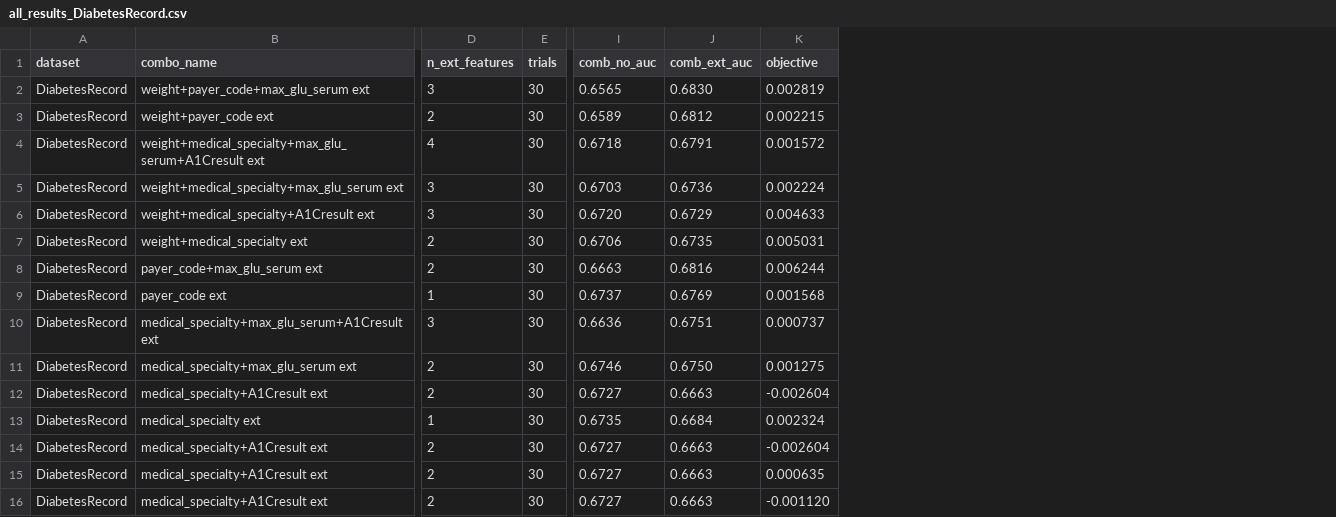
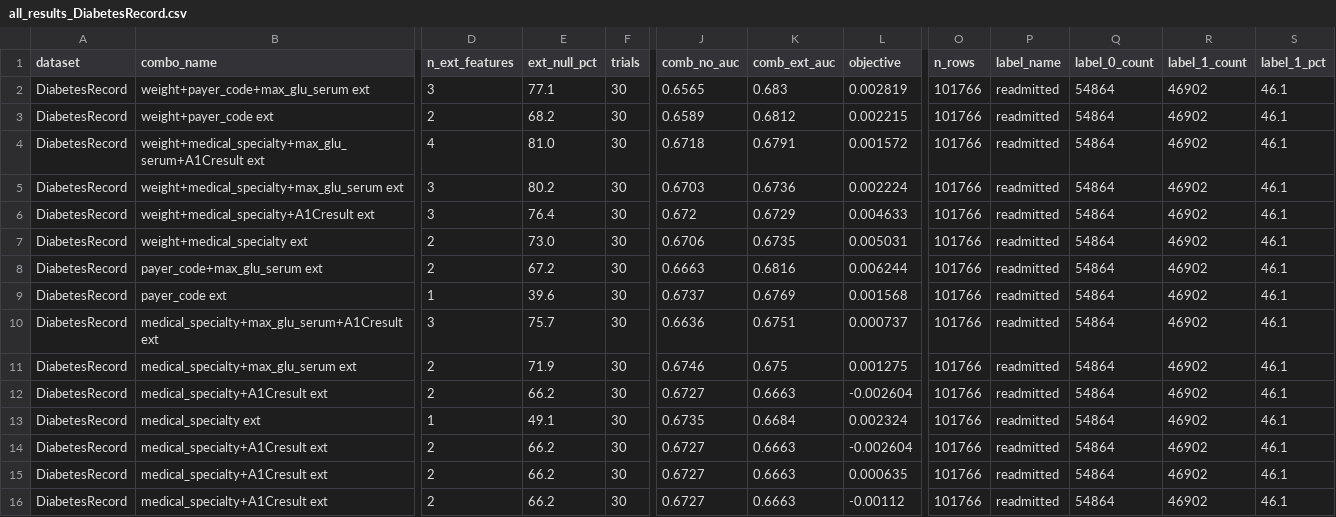
Before and after one commit to OArbili/IncrementalLearning, a CSV file: results/all_results_DiabetesRecord.csv, drawn as a sheet; only a part is shown, gaps mark what is left out; addresses are those after the commit; the diff names each change by its address in the sheet, - before the commit and + after, or states it on an @@ line.

```diff
--- a/results/all_results_DiabetesRecord.csv
+++ b/results/all_results_DiabetesRecord.csv
+column E (ext_null_pct), rows 2-16: 77.1 | 68.2 | 81.0 | 80.2 | 76.4 | 73.0 | 67.2 | 39.6 | 75.7 | 71.9 | 66.2 | 49.1 | 66.2 | 66.2 | 66.2
+column O (n_rows), rows 2-16: all 101766
+column P (label_name), rows 2-16: all readmitted
+column Q (label_0_count), rows 2-16: all 54864
+column R (label_1_count), rows 2-16: all 46902
+column S (label_1_pct), rows 2-16: all 46.1
-K2 (comb_ext_auc): 0.6830
+K2 (comb_ext_auc): 0.683
-J6 (comb_no_auc): 0.6720
+J6 (comb_no_auc): 0.672
-K11 (comb_ext_auc): 0.6750
+K11 (comb_ext_auc): 0.675
-L16 (objective): -0.001120
+L16 (objective): -0.00112
```
Also changed, not shown: results/all_results_BankLoanSta.csv, results/all_results_MovieAugV2.csv, 7 other files.
